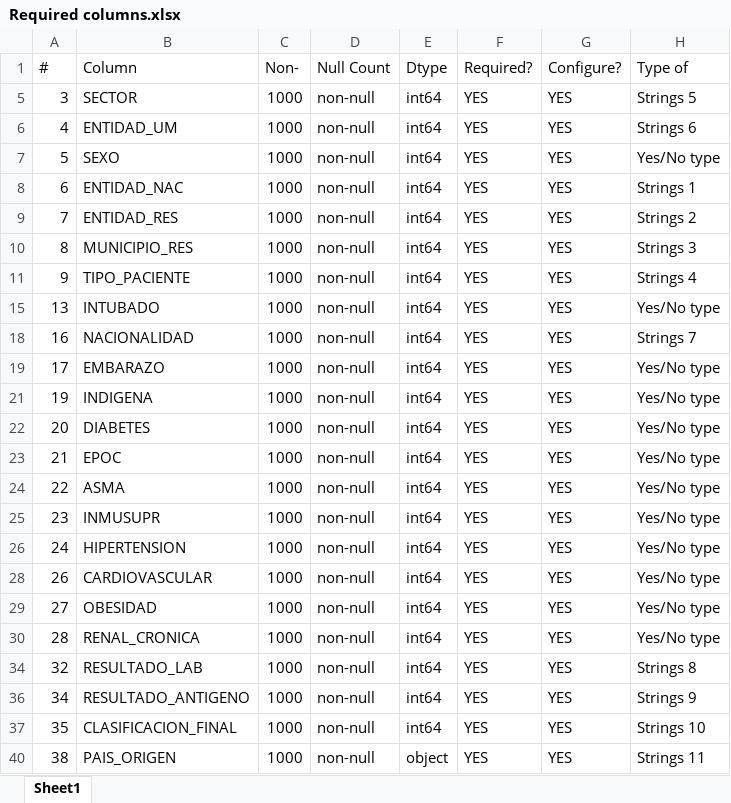
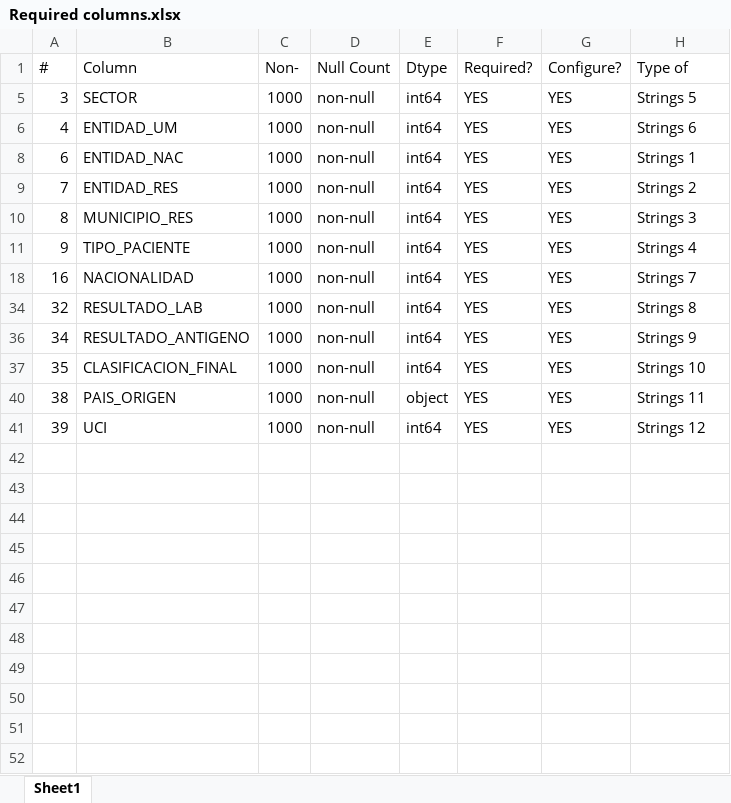
Before and after one commit to Felo2023/Project-1, an Excel workbook: Data/Required columns.xlsx, sheet Sheet1, drawn as a sheet; only a part is shown; the shorter side is filled out with more unchanged rows; values as stored, in another font and other column widths than the file's, no borders; the diff names each change by its address in the sheet, - before the commit and + after, or states it on an @@ line.

```diff
--- a/Data/Required columns.xlsx (sheet Sheet1)
+++ b/Data/Required columns.xlsx (sheet Sheet1)
@@ row 7 hidden: 5 | SEXO | 1000 | non-null | int64 | YES | YES | Yes/No type @@
@@ row 15 hidden: 13 | INTUBADO | 1000 | non-null | int64 | YES | YES | Yes/No type @@
@@ row 19 hidden: 17 | EMBARAZO | 1000 | non-null | int64 | YES | YES | Yes/No type @@
@@ row 21 hidden: 19 | INDIGENA | 1000 | non-null | int64 | YES | YES | Yes/No type @@
@@ row 22 hidden: 20 | DIABETES | 1000 | non-null | int64 | YES | YES | Yes/No type @@
@@ row 23 hidden: 21 | EPOC | 1000 | non-null | int64 | YES | YES | Yes/No type @@
@@ row 24 hidden: 22 | ASMA | 1000 | non-null | int64 | YES | YES | Yes/No type @@
@@ row 25 hidden: 23 | INMUSUPR | 1000 | non-null | int64 | YES | YES | Yes/No type @@
@@ row 26 hidden: 24 | HIPERTENSION | 1000 | non-null | int64 | YES | YES | Yes/No type @@
@@ row 28 hidden: 26 | CARDIOVASCULAR | 1000 | non-null | int64 | YES | YES | Yes/No type @@
@@ row 29 hidden: 27 | OBESIDAD | 1000 | non-null | int64 | YES | YES | Yes/No type @@
@@ row 30 hidden: 28 | RENAL_CRONICA | 1000 | non-null | int64 | YES | YES | Yes/No type @@
```
Also changed, not shown: 9 other files.
